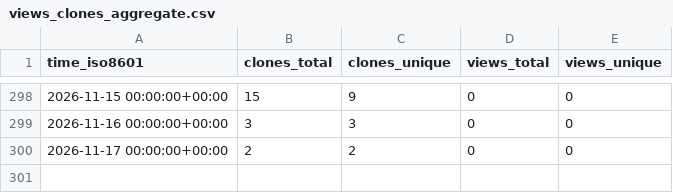
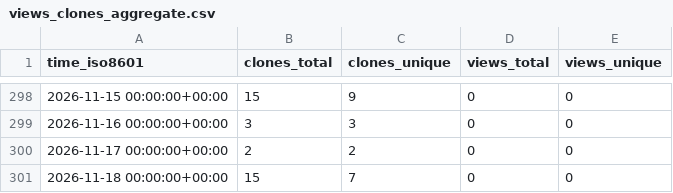
Before and after one commit to EarthSciML/AtmosphericDynamics.jl, a CSV file: EarthSciML/AtmosphericDynamics.jl/ghrs-data/views_clones_aggregate.csv, drawn as a sheet; only a part is shown, gaps mark what is left out.

```diff
--- a/EarthSciML/AtmosphericDynamics.jl/ghrs-data/views_clones_aggregate.csv
+++ b/EarthSciML/AtmosphericDynamics.jl/ghrs-data/views_clones_aggregate.csv
@@ -300 +300,2 @@ time_iso8601,clones_total,clones_unique,views_total,views_unique
 2026-11-17 00:00:00+00:00,2,2,0,0
+2026-11-18 00:00:00+00:00,15,7,0,0
```
Also changed, not shown: 1 other file.
